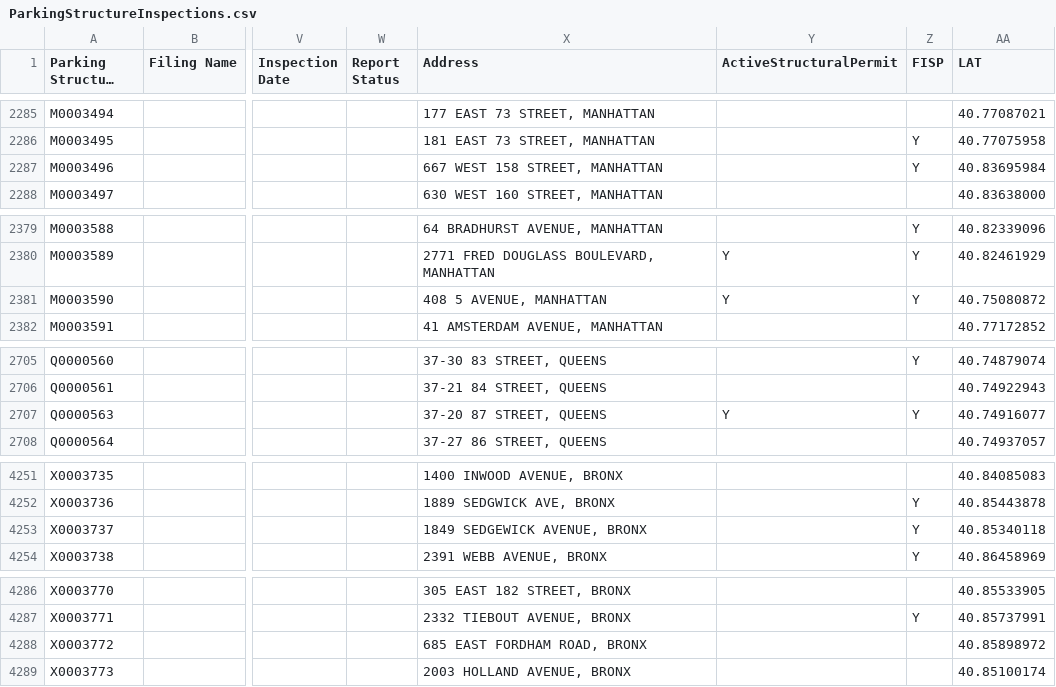
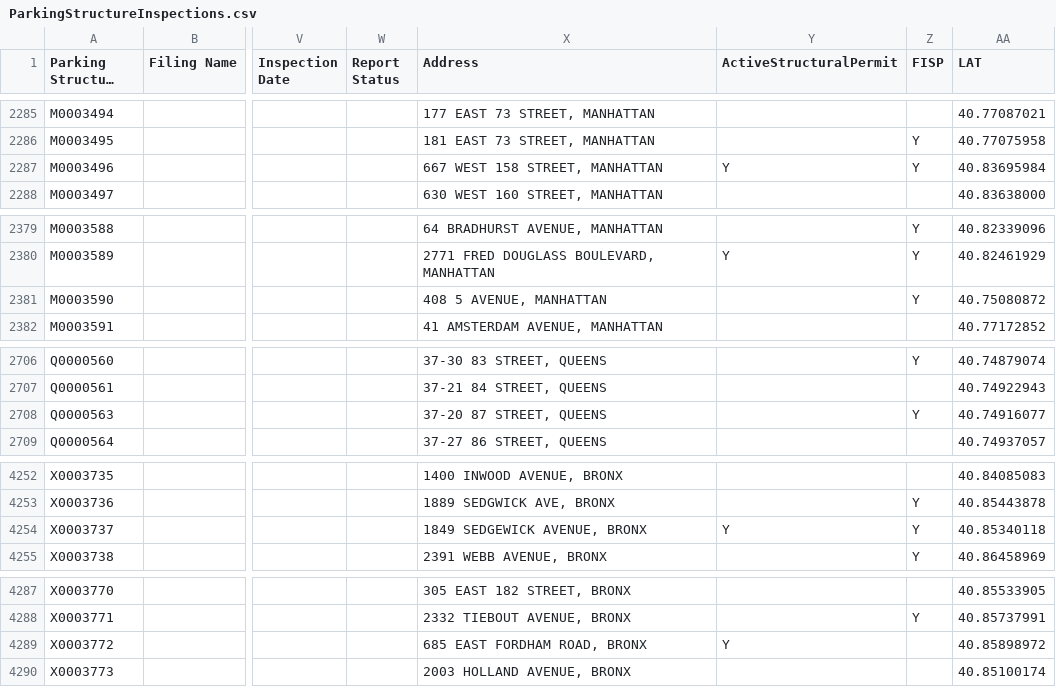
Before and after one commit to NYCDOB/ParkingStructures, a CSV file: data/ParkingStructureInspections.csv, drawn as a sheet; only a part is shown, gaps mark what is left out; long unchanged cells end in …; addresses are those after the commit; the diff covers the shown part only; the diff names each change by its address in the sheet, - before the commit and + after, or states it on an @@ line.

```diff
--- a/data/ParkingStructureInspections.csv
+++ b/data/ParkingStructureInspections.csv
-Y2287 (ActiveStructuralPermit): (empty)
+Y2287 (ActiveStructuralPermit): Y
-Y2381 (ActiveStructuralPermit): Y
+Y2381 (ActiveStructuralPermit): (empty)
-Y2708 (ActiveStructuralPermit): Y
+Y2708 (ActiveStructuralPermit): (empty)
-Y4254 (ActiveStructuralPermit): (empty)
+Y4254 (ActiveStructuralPermit): Y
-Y4289 (ActiveStructuralPermit): (empty)
+Y4289 (ActiveStructuralPermit): Y
```
Also changed, not shown: 1 added row and 14 edited cells elsewhere in this file.
